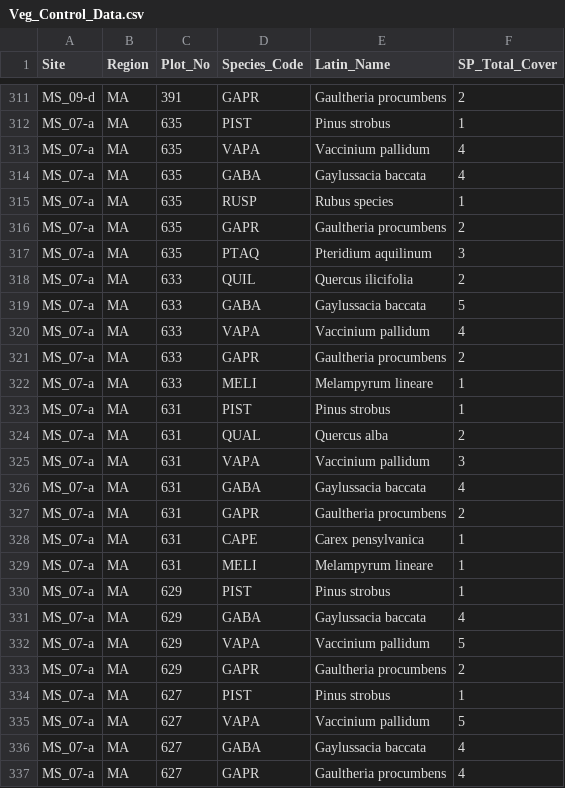
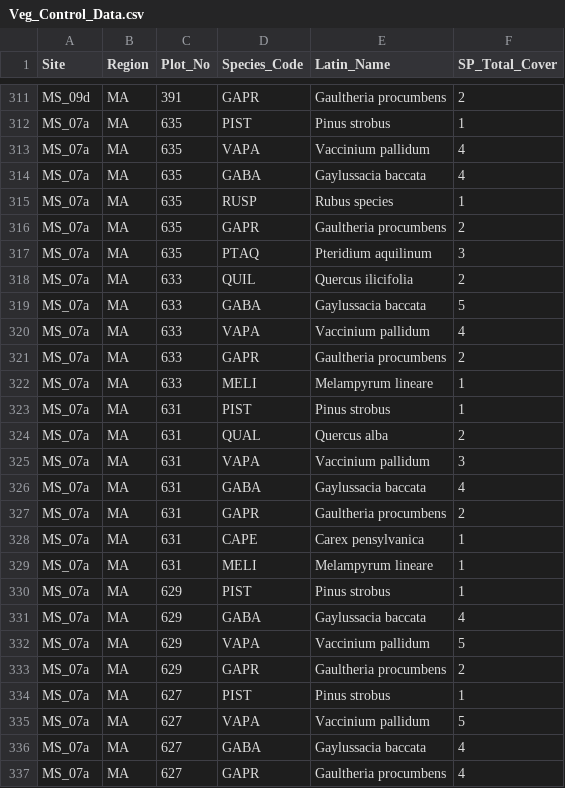
Before and after one commit to kstutzma/Regen_RProj, a CSV file: CleanData/veg_CSV/Veg_Control_Data.csv, drawn as a sheet; only a part is shown, gaps mark what is left out; the diff covers the shown part only; the diff names each change by its address in the sheet, - before the commit and + after, or states it on an @@ line.

```diff
--- a/CleanData/veg_CSV/Veg_Control_Data.csv
+++ b/CleanData/veg_CSV/Veg_Control_Data.csv
-A311 (Site): MS_09-d
+A311 (Site): MS_09d
-A312:A337 (Site): MS_07-a
+A312:A337 (Site): MS_07a
```
Also changed, not shown: 101 edited cells elsewhere in this file, CleanData/veg_CSV/Veg_Thinned_Data.csv, 6 other files.
